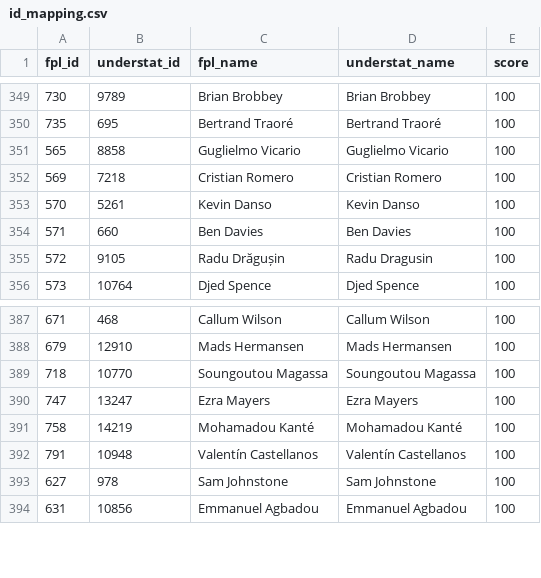
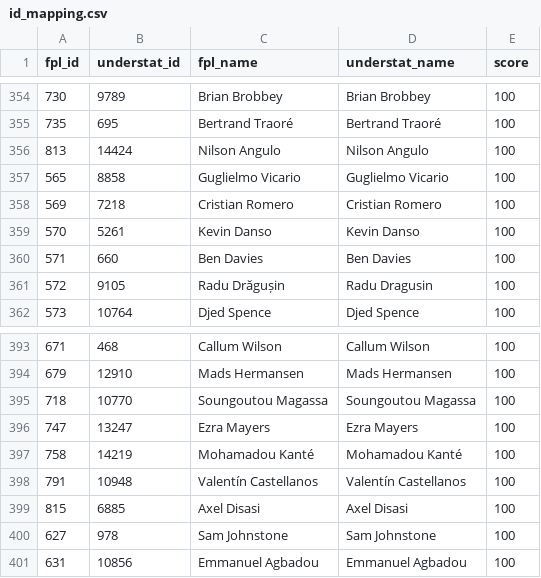
Before and after one commit to PaulKumswa/FPL-Wizard, a CSV file: data/processed/id_mapping.csv, drawn as a sheet; only a part is shown, gaps mark what is left out; the diff covers the shown part only; the diff names each change by its address in the sheet, - before the commit and + after, or states it on an @@ line.

```diff
--- a/data/processed/id_mapping.csv
+++ b/data/processed/id_mapping.csv
+row 356: 813 | 14424 | Nilson Angulo | Nilson Angulo | 100
+row 399: 815 | 6885 | Axel Disasi | Axel Disasi | 100
```
Also changed, not shown: 7 added rows elsewhere in this file, 18 other files.
